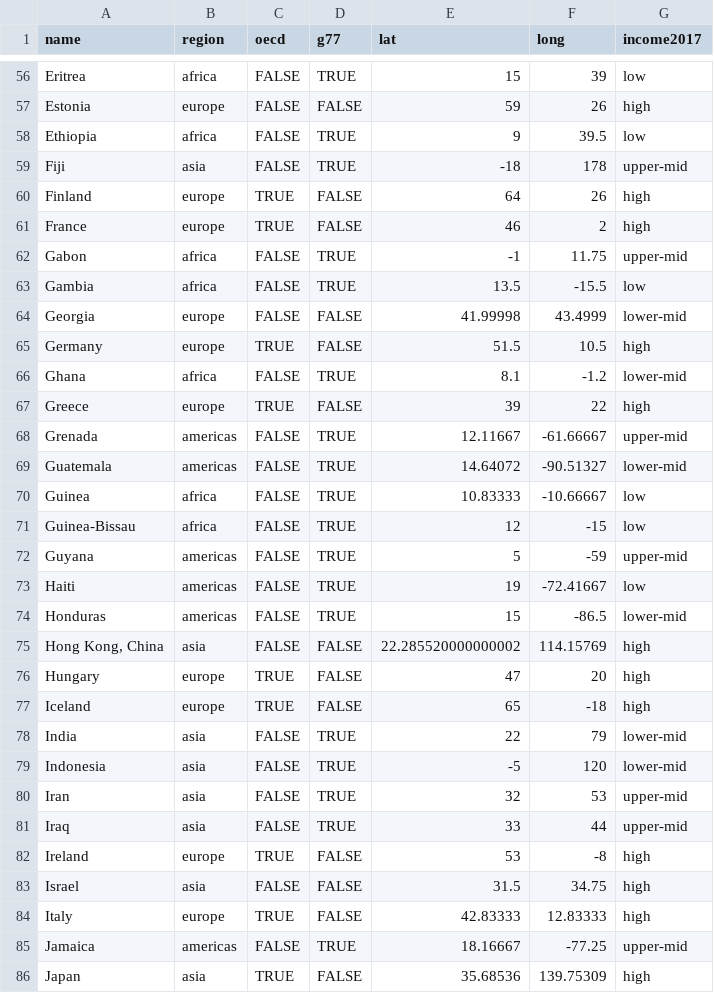
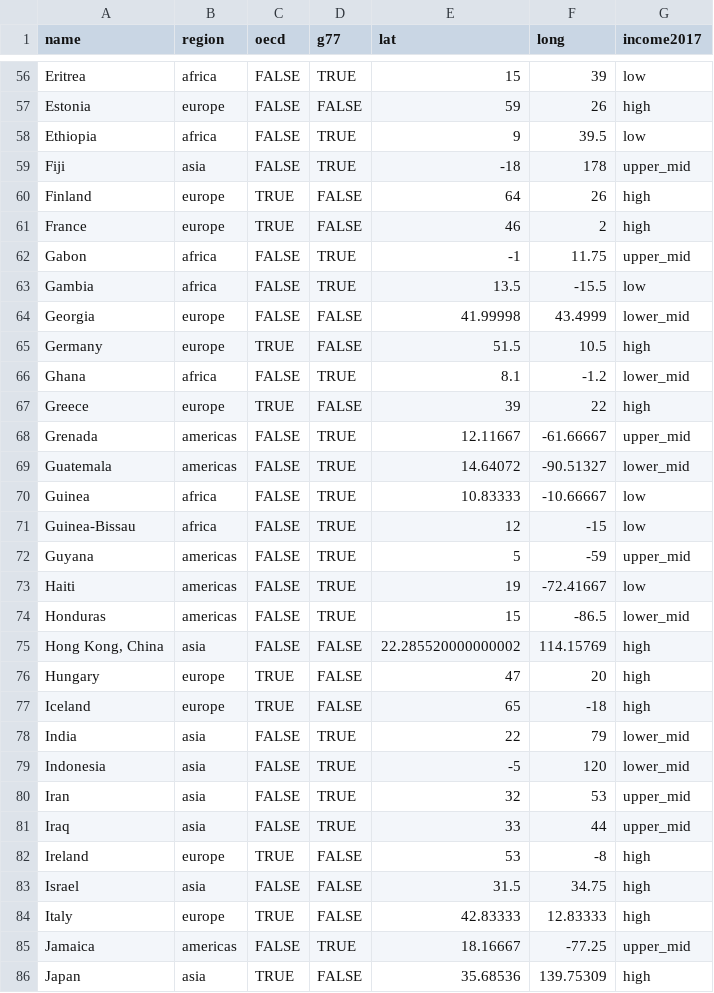
Before and after one commit to MonashDataFluency/r-intro-2, a CSV file: r-intro-2-files/geo.csv, drawn as a sheet; only a part is shown, gaps mark what is left out; the diff covers the shown part only.

```diff
--- a/r-intro-2-files/geo.csv
+++ b/r-intro-2-files/geo.csv
@@ -58,18 +58,18 @@ Estonia,europe,FALSE,FALSE,59,26,high
 Ethiopia,africa,FALSE,TRUE,9,39.5,low
-Fiji,asia,FALSE,TRUE,-18,178,upper-mid
+Fiji,asia,FALSE,TRUE,-18,178,upper_mid
 Finland,europe,TRUE,FALSE,64,26,high
 France,europe,TRUE,FALSE,46,2,high
-Gabon,africa,FALSE,TRUE,-1,11.75,upper-mid
+Gabon,africa,FALSE,TRUE,-1,11.75,upper_mid
 Gambia,africa,FALSE,TRUE,13.5,-15.5,low
-Georgia,europe,FALSE,FALSE,41.99998,43.4999,lower-mid
+Georgia,europe,FALSE,FALSE,41.99998,43.4999,lower_mid
 Germany,europe,TRUE,FALSE,51.5,10.5,high
-Ghana,africa,FALSE,TRUE,8.1,-1.2,lower-mid
+Ghana,africa,FALSE,TRUE,8.1,-1.2,lower_mid
 Greece,europe,TRUE,FALSE,39,22,high
-Grenada,americas,FALSE,TRUE,12.11667,-61.66667,upper-mid
-Guatemala,americas,FALSE,TRUE,14.64072,-90.51327,lower-mid
+Grenada,americas,FALSE,TRUE,12.11667,-61.66667,upper_mid
+Guatemala,americas,FALSE,TRUE,14.64072,-90.51327,lower_mid
 Guinea,africa,FALSE,TRUE,10.83333,-10.66667,low
 Guinea-Bissau,africa,FALSE,TRUE,12,-15,low
-Guyana,americas,FALSE,TRUE,5,-59,upper-mid
+Guyana,americas,FALSE,TRUE,5,-59,upper_mid
 Haiti,americas,FALSE,TRUE,19,-72.41667,low
-Honduras,americas,FALSE,TRUE,15,-86.5,lower-mid
+Honduras,americas,FALSE,TRUE,15,-86.5,lower_mid
 "Hong Kong, China",asia,FALSE,FALSE,22.285520000000002,114.15769,high
@@ -77,6 +77,6 @@ Hungary,europe,TRUE,FALSE,47,20,high
 Iceland,europe,TRUE,FALSE,65,-18,high
-India,asia,FALSE,TRUE,22,79,lower-mid
-Indonesia,asia,FALSE,TRUE,-5,120,lower-mid
-Iran,asia,FALSE,TRUE,32,53,upper-mid
-Iraq,asia,FALSE,TRUE,33,44,upper-mid
+India,asia,FALSE,TRUE,22,79,lower_mid
+Indonesia,asia,FALSE,TRUE,-5,120,lower_mid
+Iran,asia,FALSE,TRUE,32,53,upper_mid
+Iraq,asia,FALSE,TRUE,33,44,upper_mid
 Ireland,europe,TRUE,FALSE,53,-8,high
@@ -84,3 +84,3 @@ Israel,asia,FALSE,FALSE,31.5,34.75,high
 Italy,europe,TRUE,FALSE,42.83333,12.83333,high
-Jamaica,americas,FALSE,TRUE,18.16667,-77.25,upper-mid
+Jamaica,americas,FALSE,TRUE,18.16667,-77.25,upper_mid
 Japan,asia,TRUE,FALSE,35.68536,139.75309,high
```
Also changed, not shown: 94 edited cells elsewhere in this file, 42 other files.
